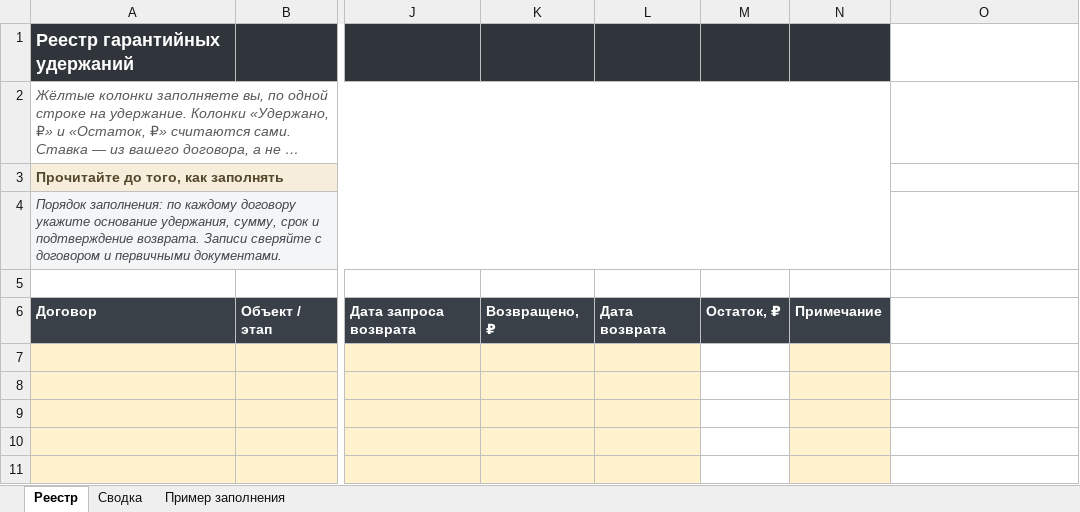
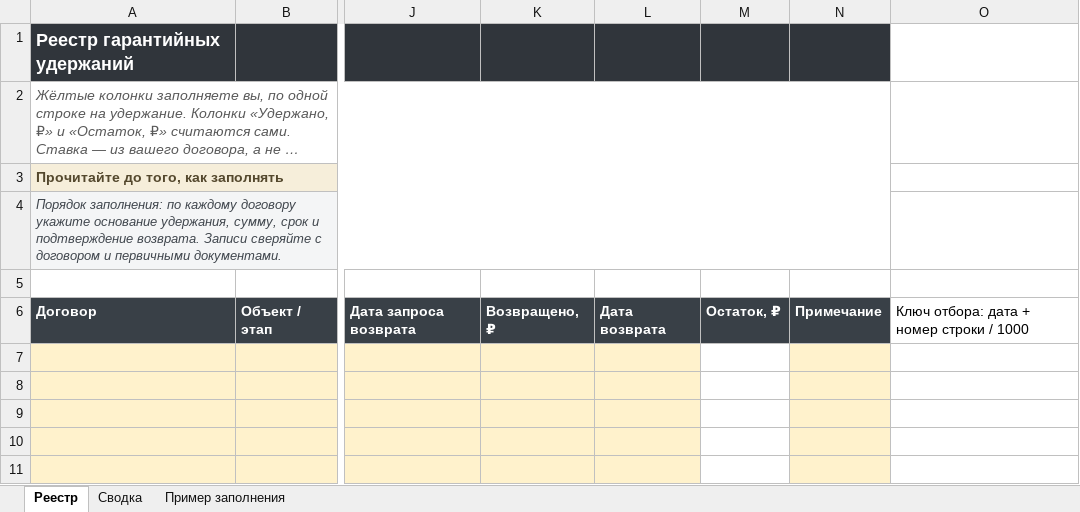
Before and after one commit to pmgpt12-arch/marzhavbetone.ru, an Excel workbook: products-storage/07-uderzhaniya-shtrafy-zachety/22-reestr-garantiynyh-uderzhaniy.xlsx, sheet Реестр, drawn as a sheet; only a part is shown, gaps mark what is left out; long unchanged cells end in …; values as stored, in another font and other column widths than the file's, no borders; conditional formats not drawn; the diff names each change by its address in the sheet, - before the commit and + after, or states it on an @@ line.

```diff
--- a/products-storage/07-uderzhaniya-shtrafy-zachety/22-reestr-garantiynyh-uderzhaniy.xlsx (sheet Реестр)
+++ b/products-storage/07-uderzhaniya-shtrafy-zachety/22-reestr-garantiynyh-uderzhaniy.xlsx (sheet Реестр)
-O6: (empty)
+O6: Ключ отбора: дата + номер строки / 1000
```
Also changed, not shown: sheet Пример заполнения, sheet Сводка, formulas that keep their value, products-storage/07-uderzhaniya-shtrafy-zachety/04-raschet-ubytkov.xlsx, products-storage/07-uderzhaniya-shtrafy-zachety/06-grafik-vozmeshcheniya.xlsx, 36 other files.
